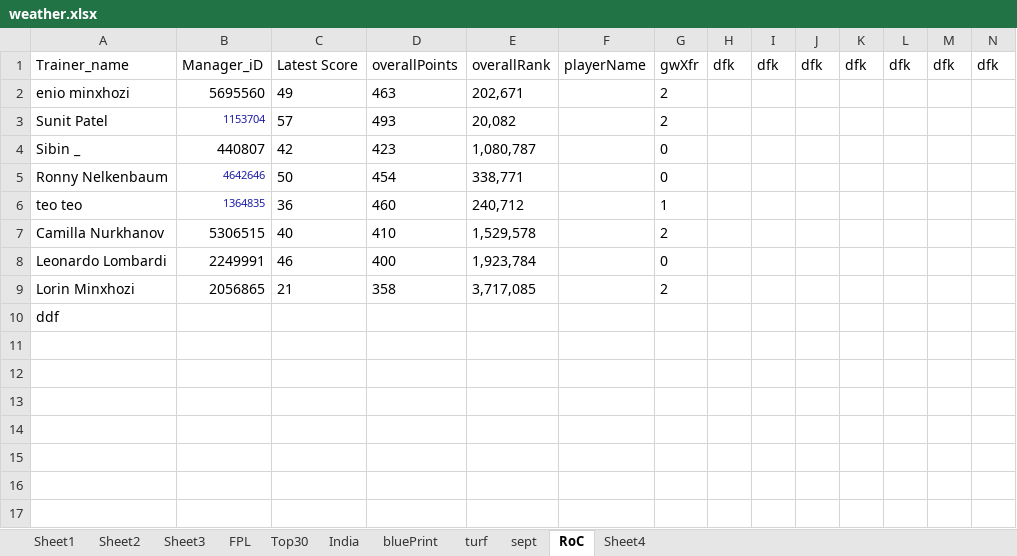
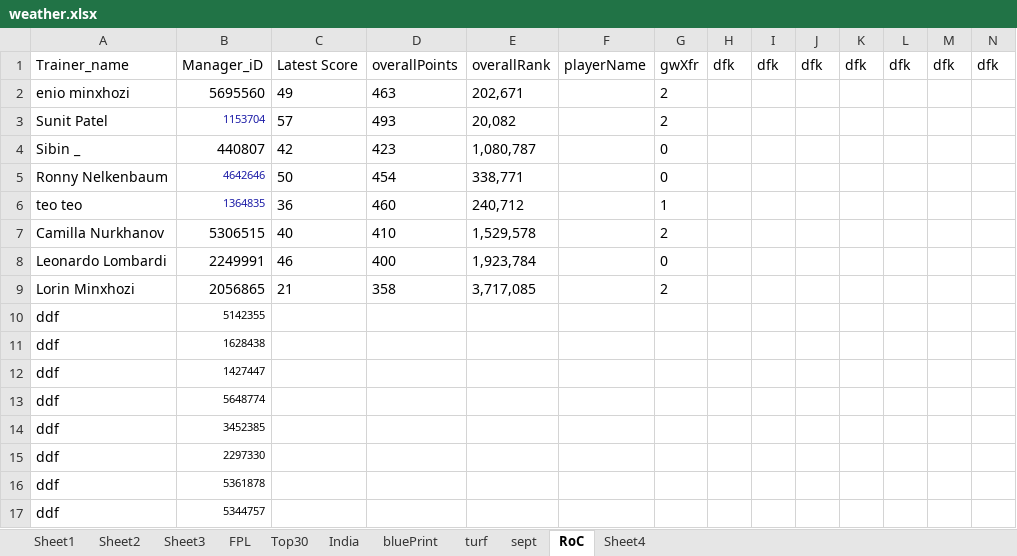
Before and after one commit to TenForBen/TenForBen.github.io, an Excel workbook: EdisonLogs/weather.xlsx, sheet RoC, drawn as a sheet; only a part is shown; values as stored, in another font and other column widths than the file's, no borders; rows hold the shown columns only; the diff names each change by its address in the sheet, - before the commit and + after, or states it on an @@ line.

```diff
--- a/EdisonLogs/weather.xlsx (sheet RoC)
+++ b/EdisonLogs/weather.xlsx (sheet RoC)
-B10: (empty)
+B10: 5142355
+row 11: ddf | 1628438
+row 12: ddf | 1427447
+row 13: ddf | 5648774
+row 14: ddf | 3452385
+row 15: ddf | 2297330
+row 16: ddf | 5361878
+row 17: ddf | 5344757
```
Also changed, not shown: sheet Sheet4, 9 other files.
